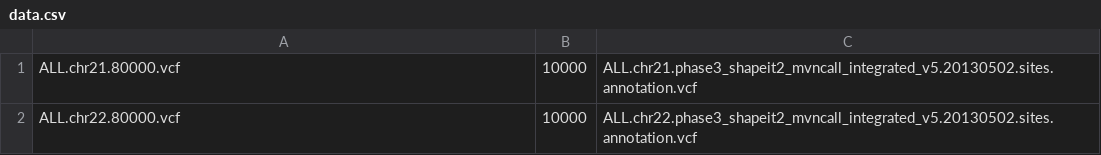
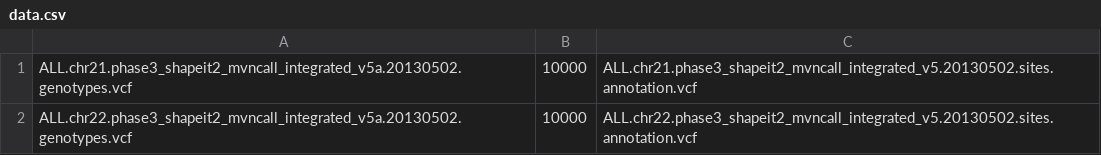
Before and after one commit to pegasus-isi/1000genome-workflow, a CSV file: data.csv, drawn as a sheet.

```diff
--- a/data.csv
+++ b/data.csv
@@ -1,2 +1,2 @@
-ALL.chr21.80000.vcf,10000,ALL.chr21.phase3_shapeit2_mvncall_integrated_v5.20130502.sites.annotation.vcf
-ALL.chr22.80000.vcf,10000,ALL.chr22.phase3_shapeit2_mvncall_integrated_v5.20130502.sites.annotation.vcf
+ALL.chr21.phase3_shapeit2_mvncall_integrated_v5a.20130502.genotypes.vcf,10000,ALL.chr21.phase3_shapeit2_mvncall_integrated_v5.20130502.sites.annotation.vcf
+ALL.chr22.phase3_shapeit2_mvncall_integrated_v5a.20130502.genotypes.vcf,10000,ALL.chr22.phase3_shapeit2_mvncall_integrated_v5.20130502.sites.annotation.vcf
```
Also changed, not shown: 3 other files.
